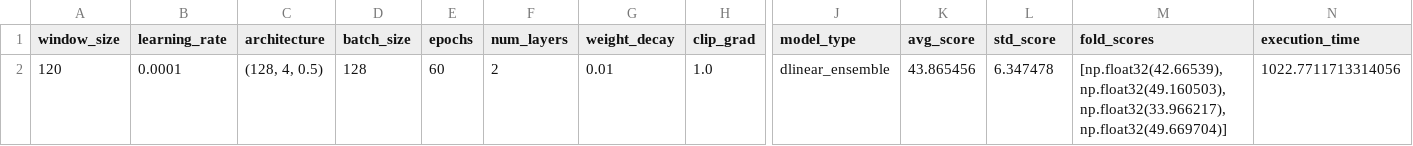
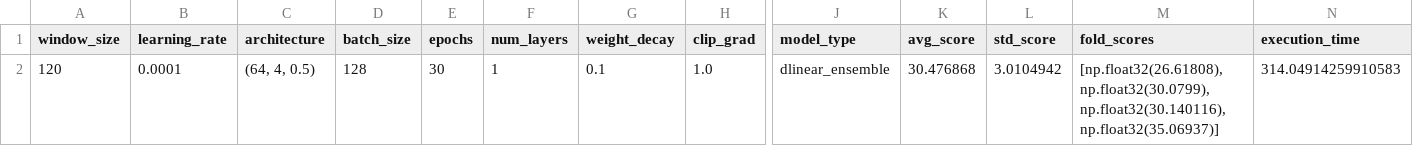
Before and after one commit to MattSona99/PHM2025, a CSV file: data/results/dlinear_ensemble/training_summary.csv, drawn as a sheet; only a part is shown, gaps mark what is left out; the diff names each change by its address in the sheet, - before the commit and + after, or states it on an @@ line.

Commit message:
Correzione preprocessing + nuove configs
Correzione preprocessing e nuove configurazioni migliori per DLinear

```diff
--- a/data/results/dlinear_ensemble/training_summary.csv
+++ b/data/results/dlinear_ensemble/training_summary.csv
-C2 (architecture): (128, 4, 0.5)
+C2 (architecture): (64, 4, 0.5)
-E2 (epochs): 60
+E2 (epochs): 30
-F2 (num_layers): 2
+F2 (num_layers): 1
-G2 (weight_decay): 0.01
+G2 (weight_decay): 0.1
-K2 (avg_score): 43.865456
+K2 (avg_score): 30.476868
-L2 (std_score): 6.347478
+L2 (std_score): 3.0104942
-M2 (fold_scores): [np.float32(42.66539), np.float32(49.160503), np.float32(33.966217), np.float32(49.669704)]
+M2 (fold_scores): [np.float32(26.61808), np.float32(30.0799), np.float32(30.140116), np.float32(35.06937)]
-N2 (execution_time): 1022.7711713314056
+N2 (execution_time): 314.04914259910583
```
Also changed, not shown: 14 other files.
